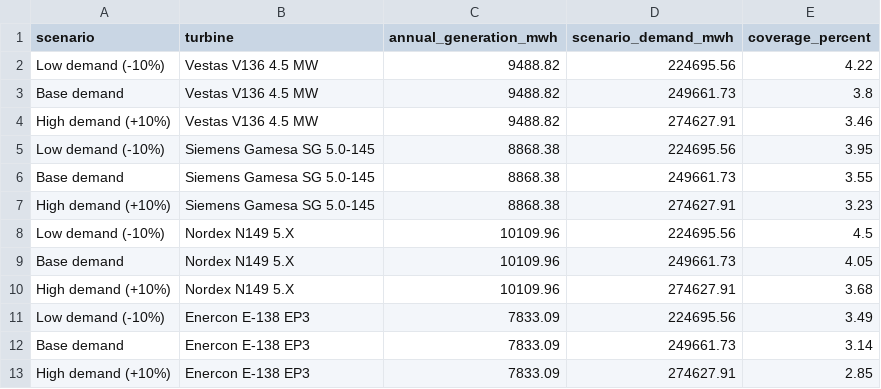
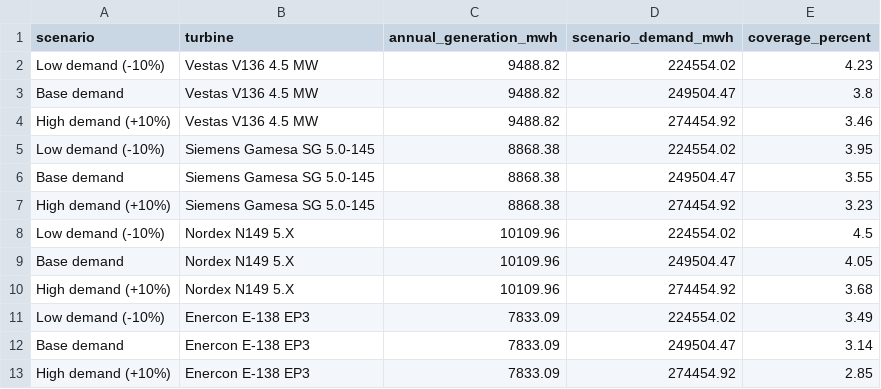
Before and after one commit to albuter99/aalborg-portland-wind-mlops, a CSV file: artifacts/sensitivity_analysis.csv, drawn as a sheet.

```diff
--- a/artifacts/sensitivity_analysis.csv
+++ b/artifacts/sensitivity_analysis.csv
@@ -1,13 +1,13 @@
 scenario,turbine,annual_generation_mwh,scenario_demand_mwh,coverage_percent
-Low demand (-10%),Vestas V136 4.5 MW,9488.82,224695.56,4.22
-Base demand,Vestas V136 4.5 MW,9488.82,249661.73,3.8
-High demand (+10%),Vestas V136 4.5 MW,9488.82,274627.91,3.46
-Low demand (-10%),Siemens Gamesa SG 5.0-145,8868.38,224695.56,3.95
-Base demand,Siemens Gamesa SG 5.0-145,8868.38,249661.73,3.55
-High demand (+10%),Siemens Gamesa SG 5.0-145,8868.38,274627.91,3.23
-Low demand (-10%),Nordex N149 5.X,10109.96,224695.56,4.5
-Base demand,Nordex N149 5.X,10109.96,249661.73,4.05
-High demand (+10%),Nordex N149 5.X,10109.96,274627.91,3.68
-Low demand (-10%),Enercon E-138 EP3,7833.09,224695.56,3.49
-Base demand,Enercon E-138 EP3,7833.09,249661.73,3.14
-High demand (+10%),Enercon E-138 EP3,7833.09,274627.91,2.85
+Low demand (-10%),Vestas V136 4.5 MW,9488.82,224554.02,4.23
+Base demand,Vestas V136 4.5 MW,9488.82,249504.47,3.8
+High demand (+10%),Vestas V136 4.5 MW,9488.82,274454.92,3.46
+Low demand (-10%),Siemens Gamesa SG 5.0-145,8868.38,224554.02,3.95
+Base demand,Siemens Gamesa SG 5.0-145,8868.38,249504.47,3.55
+High demand (+10%),Siemens Gamesa SG 5.0-145,8868.38,274454.92,3.23
+Low demand (-10%),Nordex N149 5.X,10109.96,224554.02,4.5
+Base demand,Nordex N149 5.X,10109.96,249504.47,4.05
+High demand (+10%),Nordex N149 5.X,10109.96,274454.92,3.68
+Low demand (-10%),Enercon E-138 EP3,7833.09,224554.02,3.49
+Base demand,Enercon E-138 EP3,7833.09,249504.47,3.14
+High demand (+10%),Enercon E-138 EP3,7833.09,274454.92,2.85
```
Also changed, not shown: artifacts/seasonal_analysis.csv, data/demand_profile.csv, 2 other files.
